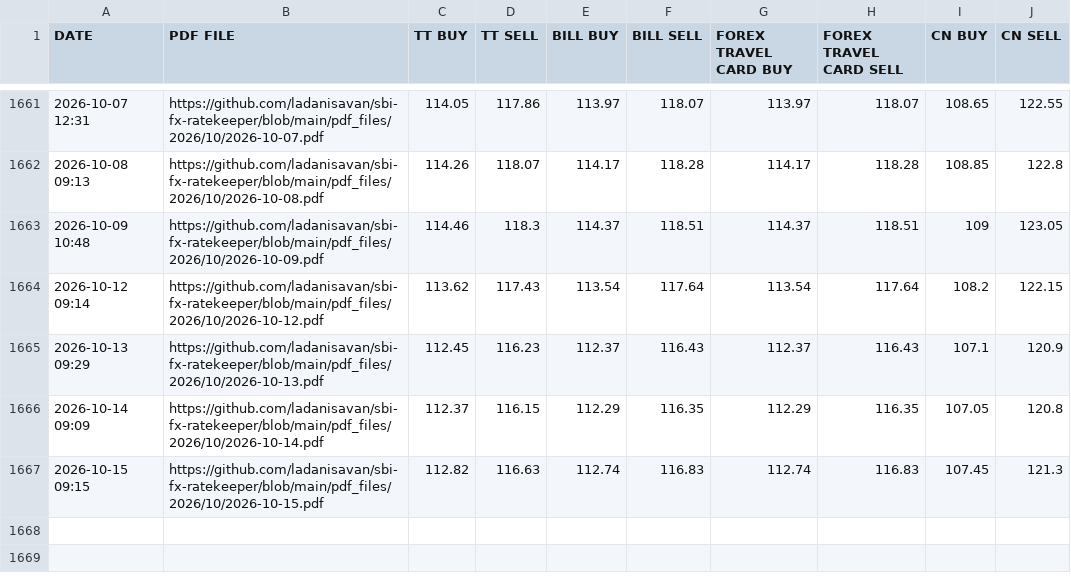
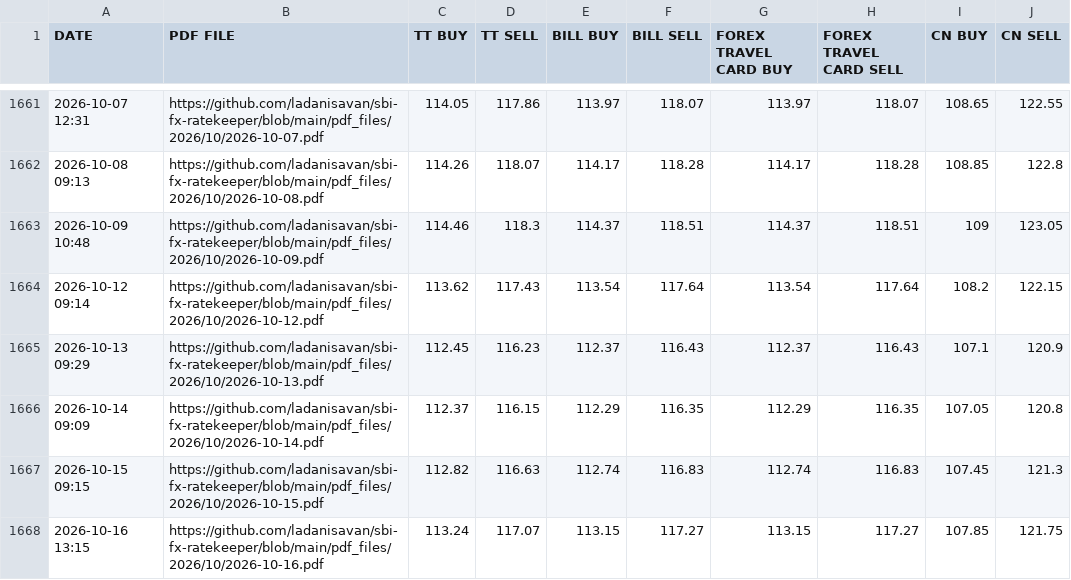
Before and after one commit to ladanisavan/sbi-fx-ratekeeper, a CSV file: csv_files/SBI_REFERENCE_RATES_CHF.csv, drawn as a sheet; only a part is shown, gaps mark what is left out; the diff names each change by its address in the sheet, - before the commit and + after, or states it on an @@ line.

```diff
--- a/csv_files/SBI_REFERENCE_RATES_CHF.csv
+++ b/csv_files/SBI_REFERENCE_RATES_CHF.csv
+row 1668: 2026-10-16 13:15 | https://github.com/ladanisavan/sbi-fx-ratekeeper/blob/main/pdf_files/2026/10/2026-10-16.pdf | 113.24 | 117.07 | 113.15 | 117.27 | 113.15 | 117.27 | 107.85 | 121.75
```
Also changed, not shown: csv_files/SBI_REFERENCE_RATES_BHD.csv, csv_files/SBI_REFERENCE_RATES_EUR.csv, 28 other files.
